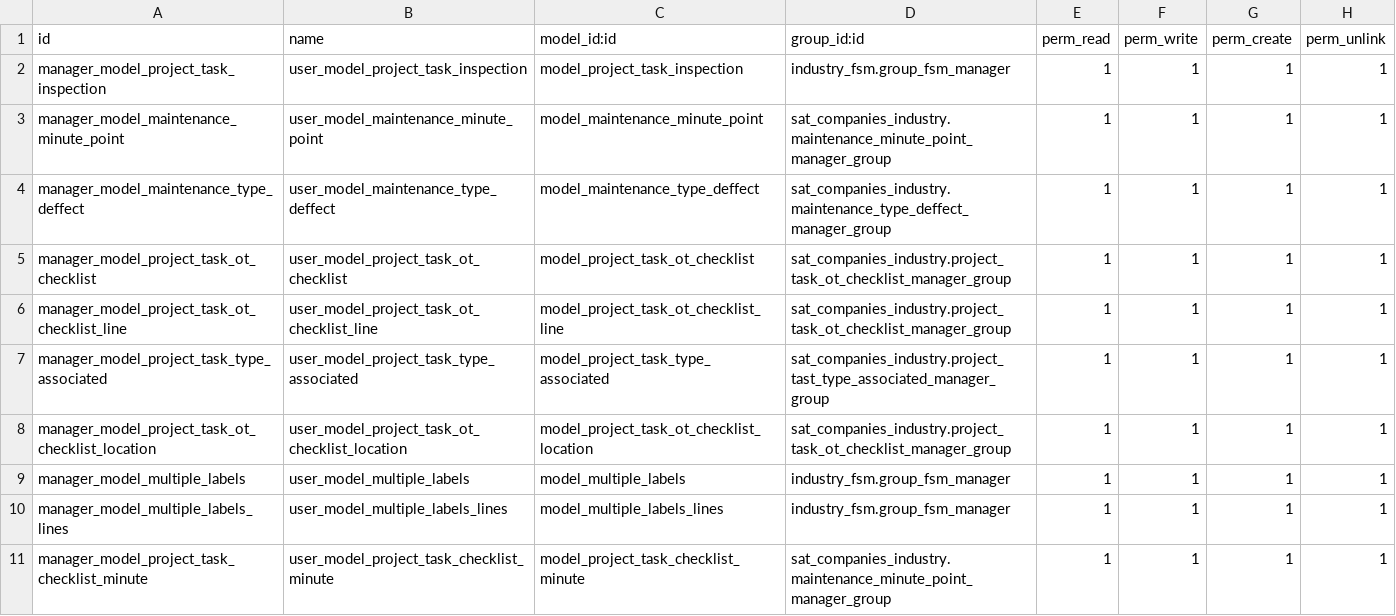
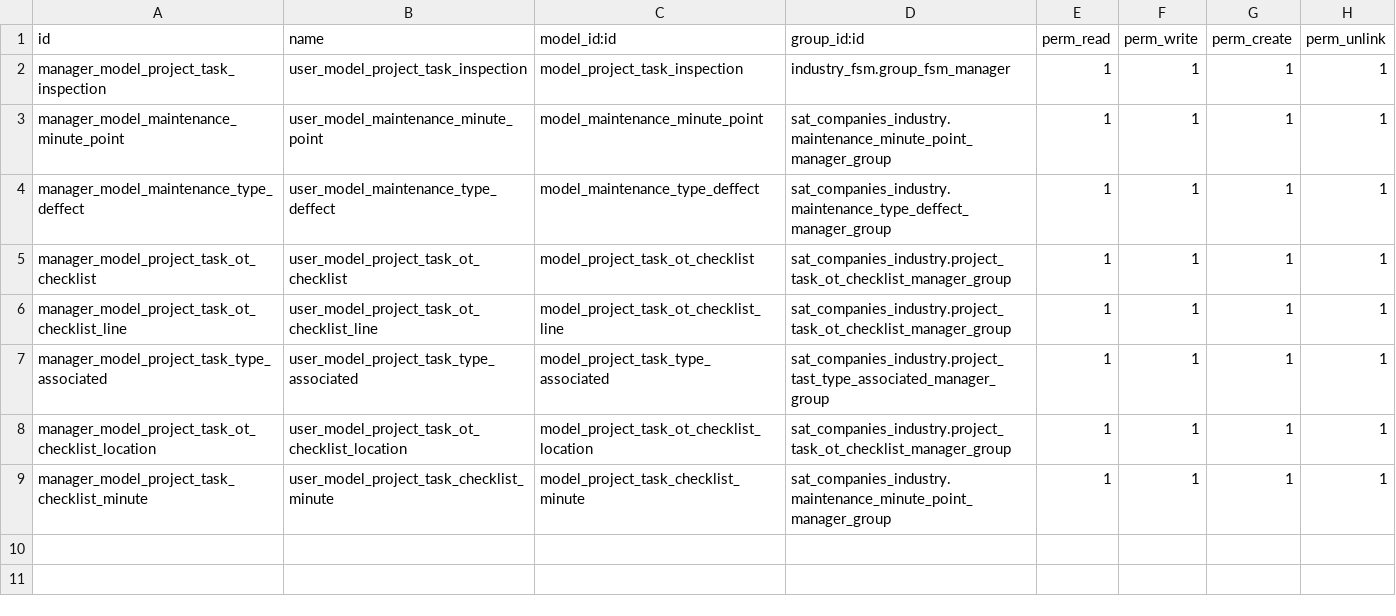
Before and after one commit to luisfpaternina/14.0.0.0, a CSV file: sat_companies_industry/security/ir.model.access.csv, drawn as a sheet; the diff names each change by its address in the sheet, - before the commit and + after, or states it on an @@ line.

Commit message:
Update ir.model.access.csv

```diff
--- a/sat_companies_industry/security/ir.model.access.csv
+++ b/sat_companies_industry/security/ir.model.access.csv
-row 9: manager_model_multiple_labels | user_model_multiple_labels | model_multiple_labels | industry_fsm.group_fsm_manager | 1 | 1 | 1 | 1
-row 10: manager_model_multiple_labels_lines | user_model_multiple_labels_lines | model_multiple_labels_lines | industry_fsm.group_fsm_manager | 1 | 1 | 1 | 1
```
